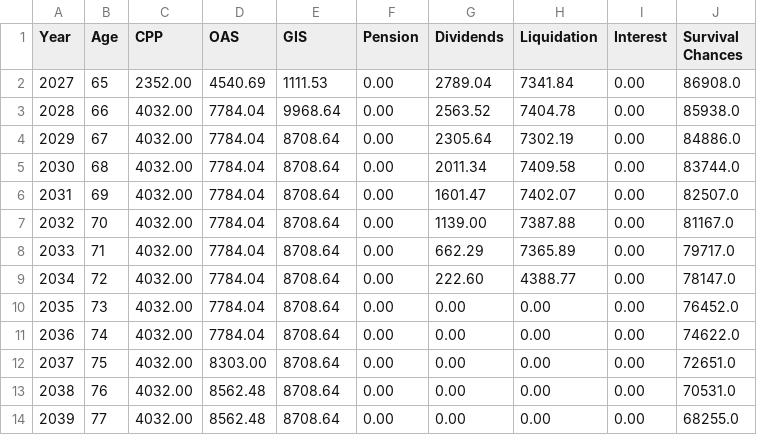
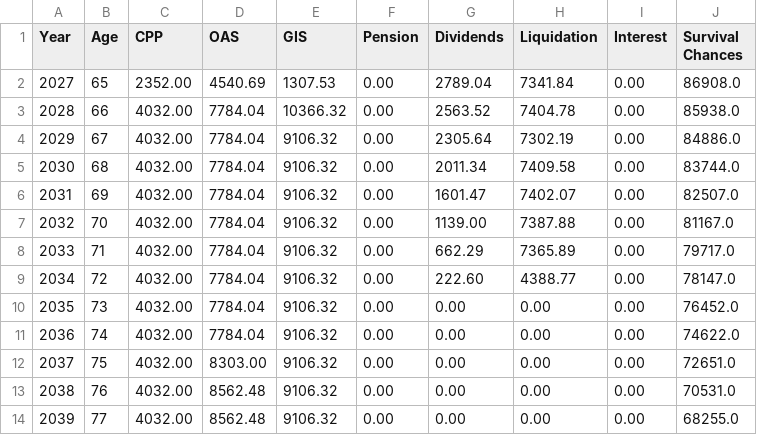
Before and after one commit to johanley/end-game, a CSV file: scenario/02.1/02.1-cash-flows.csv, drawn as a sheet.

Commit message:
Logs show the corrected cash swept. #8

```diff
--- a/scenario/02.1/02.1-cash-flows.csv
+++ b/scenario/02.1/02.1-cash-flows.csv
@@ -1,14 +1,14 @@
 Year,Age,CPP,OAS,GIS,Pension,Dividends,Liquidation,Interest,Survival Chances
-2027,65,2352.00,4540.69,1111.53,0.00,2789.04,7341.84,0.00,86908.0
-2028,66,4032.00,7784.04,9968.64,0.00,2563.52,7404.78,0.00,85938.0
-2029,67,4032.00,7784.04,8708.64,0.00,2305.64,7302.19,0.00,84886.0
-2030,68,4032.00,7784.04,8708.64,0.00,2011.34,7409.58,0.00,83744.0
-2031,69,4032.00,7784.04,8708.64,0.00,1601.47,7402.07,0.00,82507.0
-2032,70,4032.00,7784.04,8708.64,0.00,1139.00,7387.88,0.00,81167.0
-2033,71,4032.00,7784.04,8708.64,0.00,662.29,7365.89,0.00,79717.0
-2034,72,4032.00,7784.04,8708.64,0.00,222.60,4388.77,0.00,78147.0
-2035,73,4032.00,7784.04,8708.64,0.00,0.00,0.00,0.00,76452.0
-2036,74,4032.00,7784.04,8708.64,0.00,0.00,0.00,0.00,74622.0
-2037,75,4032.00,8303.00,8708.64,0.00,0.00,0.00,0.00,72651.0
-2038,76,4032.00,8562.48,8708.64,0.00,0.00,0.00,0.00,70531.0
-2039,77,4032.00,8562.48,8708.64,0.00,0.00,0.00,0.00,68255.0
+2027,65,2352.00,4540.69,1307.53,0.00,2789.04,7341.84,0.00,86908.0
+2028,66,4032.00,7784.04,10366.32,0.00,2563.52,7404.78,0.00,85938.0
+2029,67,4032.00,7784.04,9106.32,0.00,2305.64,7302.19,0.00,84886.0
+2030,68,4032.00,7784.04,9106.32,0.00,2011.34,7409.58,0.00,83744.0
+2031,69,4032.00,7784.04,9106.32,0.00,1601.47,7402.07,0.00,82507.0
+2032,70,4032.00,7784.04,9106.32,0.00,1139.00,7387.88,0.00,81167.0
+2033,71,4032.00,7784.04,9106.32,0.00,662.29,7365.89,0.00,79717.0
+2034,72,4032.00,7784.04,9106.32,0.00,222.60,4388.77,0.00,78147.0
+2035,73,4032.00,7784.04,9106.32,0.00,0.00,0.00,0.00,76452.0
+2036,74,4032.00,7784.04,9106.32,0.00,0.00,0.00,0.00,74622.0
+2037,75,4032.00,8303.00,9106.32,0.00,0.00,0.00,0.00,72651.0
+2038,76,4032.00,8562.48,9106.32,0.00,0.00,0.00,0.00,70531.0
+2039,77,4032.00,8562.48,9106.32,0.00,0.00,0.00,0.00,68255.0
```
Also changed, not shown: scenario/01.2/01.2-cash-and-tax-summary.csv, scenario/01.2/01.2-cash-flows.csv, 35 other files.
